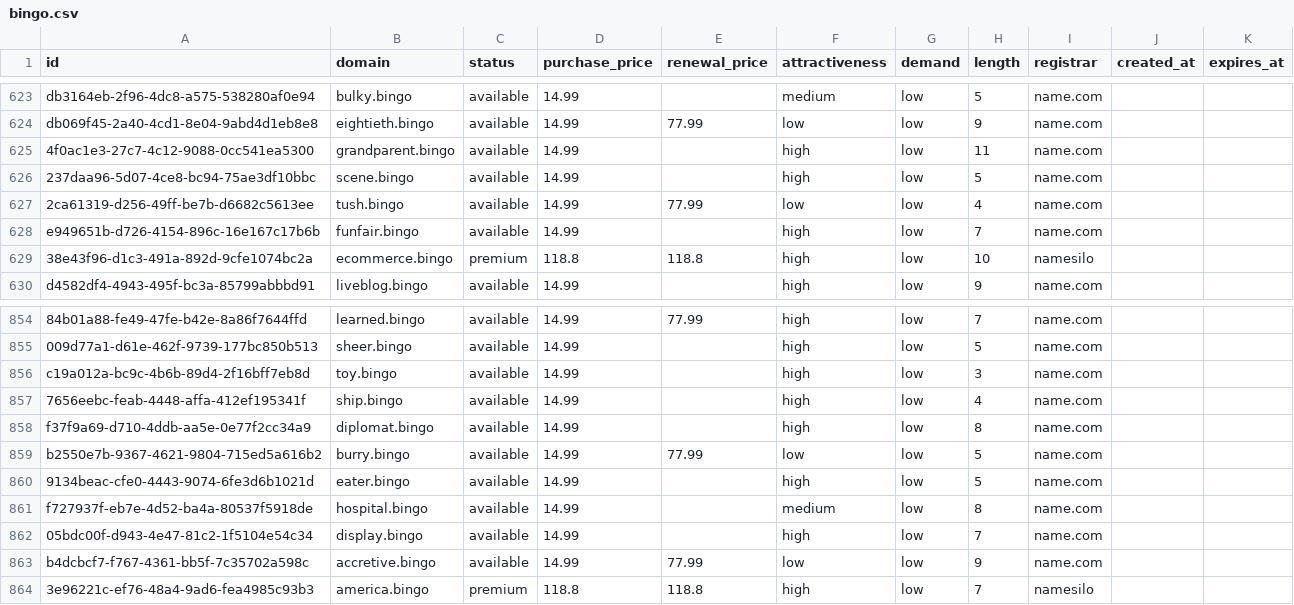
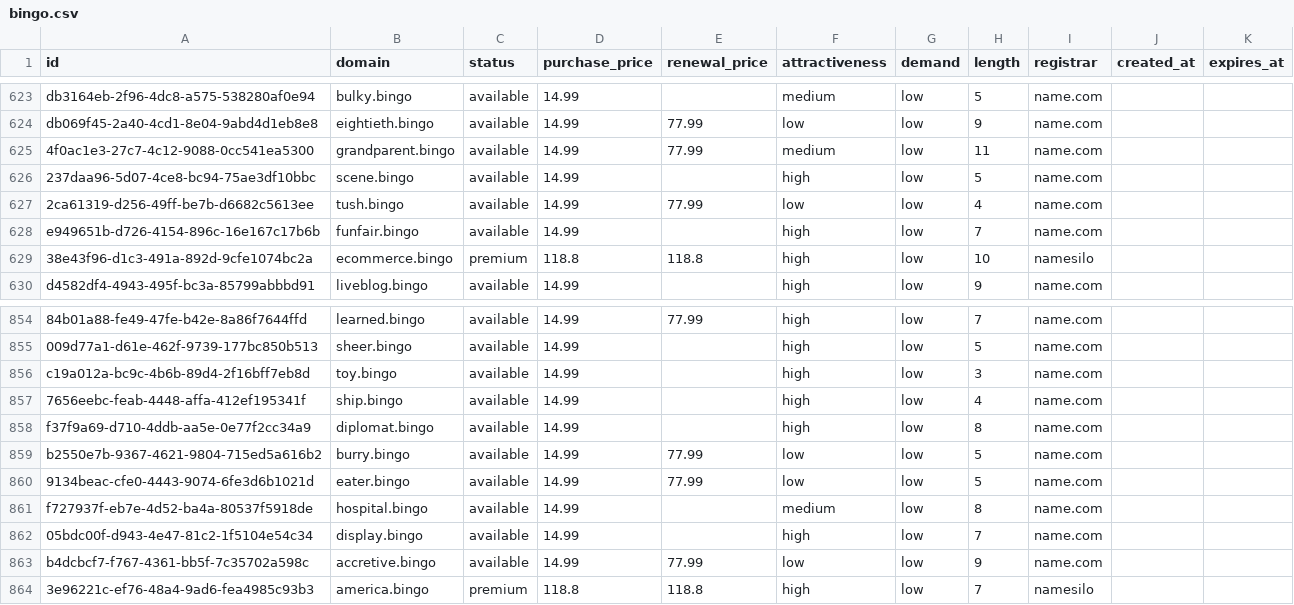
Before and after one commit to UniqueDomains/bingo-oneword-domains, a CSV file: bingo.csv, drawn as a sheet; only a part is shown, gaps mark what is left out.

Commit message:
Domains update

```diff
--- a/bingo.csv
+++ b/bingo.csv
@@ -624,3 +624,3 @@ db3164eb-2f96-4dc8-a575-538280af0e94,bulky.bingo,available,14.99,,medium,low,5,n
 db069f45-2a40-4cd1-8e04-9abd4d1eb8e8,eightieth.bingo,available,14.99,77.99,low,low,9,name.com,,
-4f0ac1e3-27c7-4c12-9088-0cc541ea5300,grandparent.bingo,available,14.99,,high,low,11,name.com,,
+4f0ac1e3-27c7-4c12-9088-0cc541ea5300,grandparent.bingo,available,14.99,77.99,medium,low,11,name.com,,
 237daa96-5d07-4ce8-bc94-75ae3df10bbc,scene.bingo,available,14.99,,high,low,5,name.com,,
@@ -859,3 +859,3 @@ f37f9a69-d710-4ddb-aa5e-0e77f2cc34a9,diplomat.bingo,available,14.99,,high,low,8,
 b2550e7b-9367-4621-9804-715ed5a616b2,burry.bingo,available,14.99,77.99,low,low,5,name.com,,
-9134beac-cfe0-4443-9074-6fe3d6b1021d,eater.bingo,available,14.99,,high,low,5,name.com,,
+9134beac-cfe0-4443-9074-6fe3d6b1021d,eater.bingo,available,14.99,77.99,low,low,5,name.com,,
 f727937f-eb7e-4d52-ba4a-80537f5918de,hospital.bingo,available,14.99,,medium,low,8,name.com,,
```
Also changed, not shown: 4 other files.
